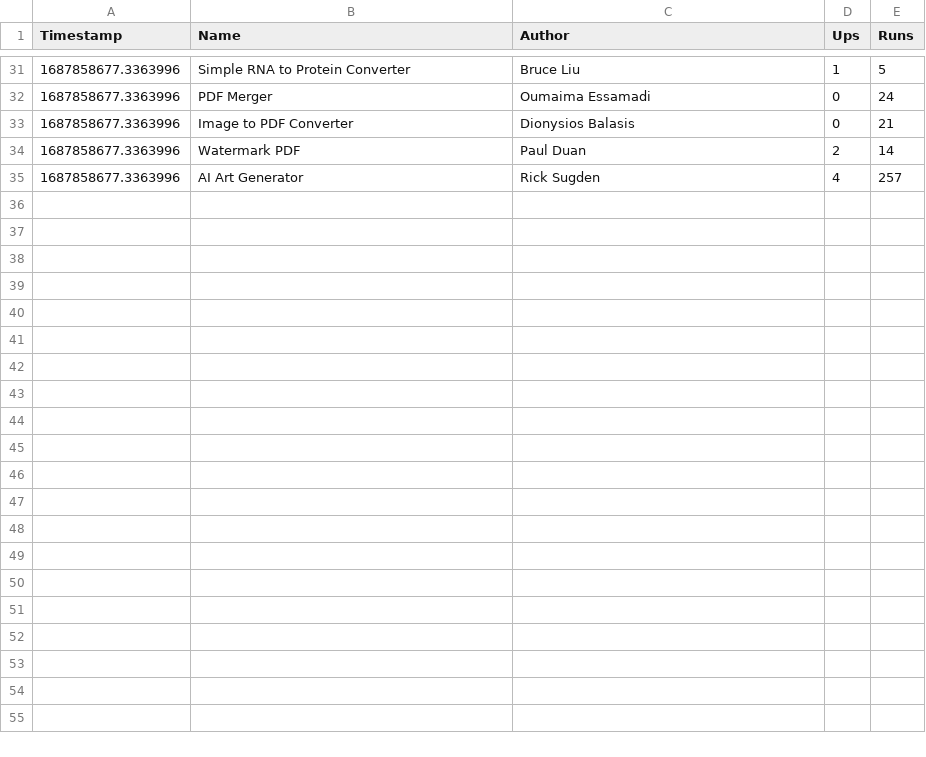
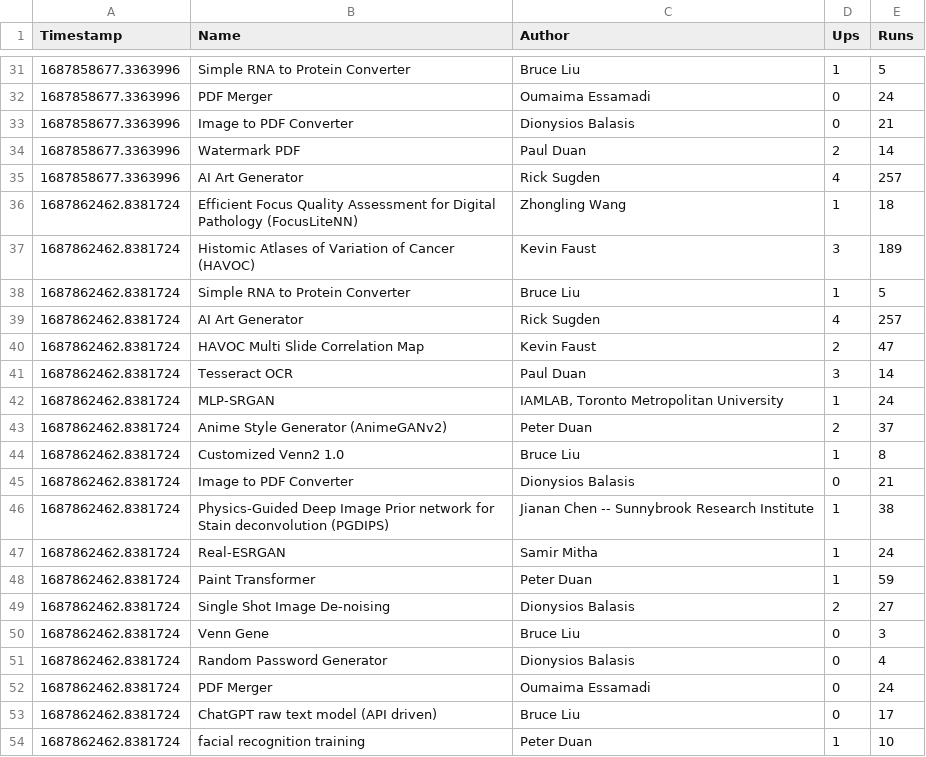
Before and after one commit to duanxianpi/CODIDO-stats, a CSV file: stats.csv, drawn as a sheet; only a part is shown, gaps mark what is left out; the diff covers the shown part only.

Commit message:
Github Action Auto Updated

```diff
--- a/stats.csv
+++ b/stats.csv
@@ -35 +35,20 @@ Timestamp,Name,Author,Ups,Runs
 1687858677.3363996,"AI Art Generator","Rick Sugden",4,257
+1687862462.8381724,"Efficient Focus Quality Assessment for Digital Pathology (FocusLiteNN)","Zhongling Wang",1,18
+1687862462.8381724,"Histomic Atlases of Variation of Cancer (HAVOC)","Kevin Faust",3,189
+1687862462.8381724,"Simple RNA to Protein Converter","Bruce Liu",1,5
+1687862462.8381724,"AI Art Generator","Rick Sugden",4,257
+1687862462.8381724,"HAVOC Multi Slide Correlation Map","Kevin Faust",2,47
+1687862462.8381724,"Tesseract OCR","Paul Duan",3,14
+1687862462.8381724,"MLP-SRGAN","IAMLAB, Toronto Metropolitan University",1,24
+1687862462.8381724,"Anime Style Generator (AnimeGANv2)","Peter Duan",2,37
+1687862462.8381724,"Customized Venn2 1.0","Bruce Liu",1,8
+1687862462.8381724,"Image to PDF Converter","Dionysios Balasis",0,21
+1687862462.8381724,"Physics-Guided Deep Image Prior network for Stain deconvolution (PGDIPS)","Jianan Chen -- Sunnybrook Research Institute",1,38
+1687862462.8381724,"Real-ESRGAN","Samir Mitha",1,24
+1687862462.8381724,"Paint Transformer","Peter Duan",1,59
+1687862462.8381724,"Single Shot Image De-noising","Dionysios Balasis",2,27
+1687862462.8381724,"Venn Gene","Bruce Liu",0,3
+1687862462.8381724,"Random Password Generator","Dionysios Balasis",0,4
+1687862462.8381724,"PDF Merger","Oumaima Essamadi",0,24
+1687862462.8381724,"ChatGPT raw text model (API driven)","Bruce Liu",0,17
+1687862462.8381724,"facial recognition training","Peter Duan",1,10
```
Also changed, not shown: 15 added rows elsewhere in this file.
